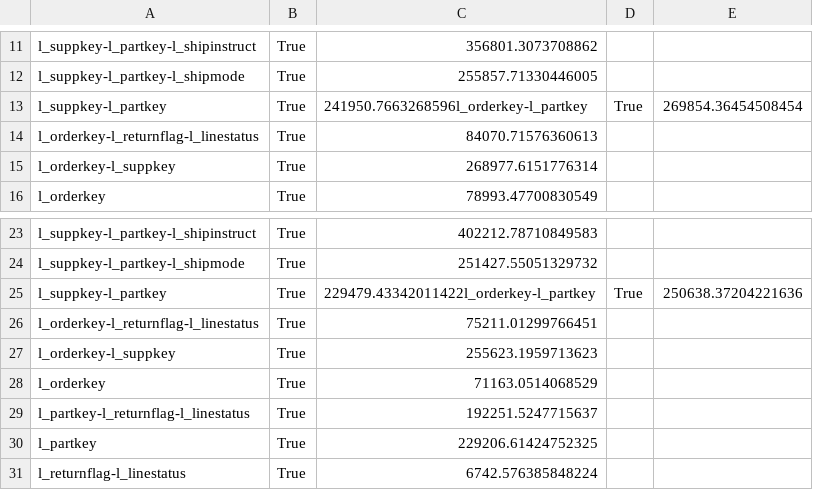
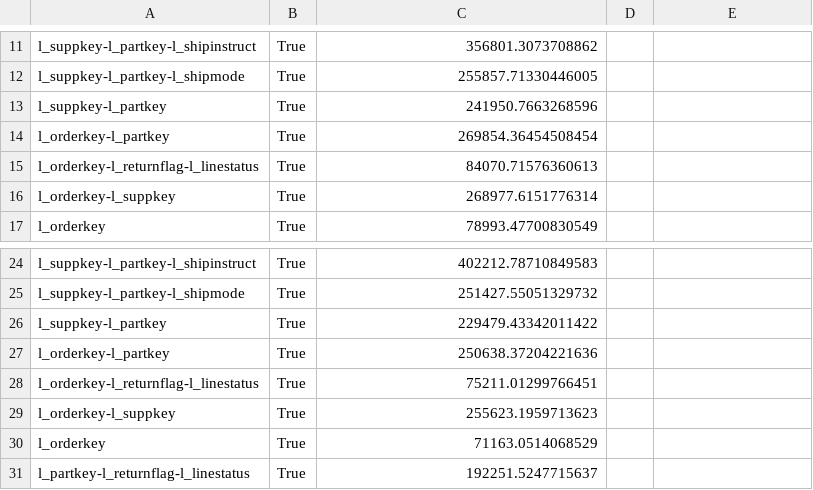
Before and after one commit to Tietgen-ITU/thesis, a CSV file: benchmark/duckdb/results/ocha_single_thread/oocha-reps3-normal-mem2000-io_uring_cmd-sf32-t1-s-nofdp.csv, drawn as a sheet; only a part is shown, gaps mark what is left out; the shorter side is filled out with more unchanged rows.

Commit message:
Add oocha single thread plots

```diff
--- a/benchmark/duckdb/results/ocha_single_thread/oocha-reps3-normal-mem2000-io_uring_cmd-sf32-t1-s-nofdp.csv
+++ b/benchmark/duckdb/results/ocha_single_thread/oocha-reps3-normal-mem2000-io_uring_cmd-sf32-t1-s-nofdp.csv
@@ -12,3 +12,4 @@ l_suppkey-l_partkey-l_shipinstruct;True;356801.3073708862
 l_suppkey-l_partkey-l_shipmode;True;255857.71330446005
-l_suppkey-l_partkey;True;241950.7663268596l_orderkey-l_partkey;True;269854.36454508454
+l_suppkey-l_partkey;True;241950.7663268596
+l_orderkey-l_partkey;True;269854.36454508454
 l_orderkey-l_returnflag-l_linestatus;True;84070.71576360613
@@ -24,3 +25,4 @@ l_suppkey-l_partkey-l_shipinstruct;True;402212.78710849583
 l_suppkey-l_partkey-l_shipmode;True;251427.55051329732
-l_suppkey-l_partkey;True;229479.43342011422l_orderkey-l_partkey;True;250638.37204221636
+l_suppkey-l_partkey;True;229479.43342011422
+l_orderkey-l_partkey;True;250638.37204221636
 l_orderkey-l_returnflag-l_linestatus;True;75211.01299766451
```
Also changed, not shown: benchmark/duckdb/results/ocha_single_thread/oocha-reps3-nvme-mem2000-spdk-sf32-t1-s-fdp.csv, 3 other files.
